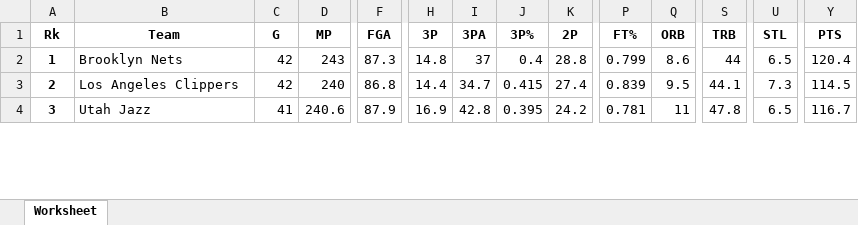
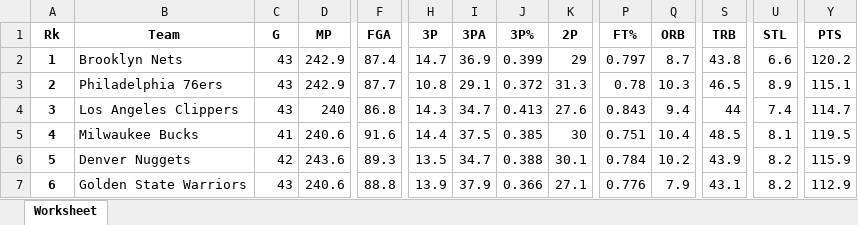
Before and after one commit to ramaditya524/nba21analysis, an Excel workbook: Resources/sportsref_team_21.xlsx, sheet Worksheet, drawn as a sheet; only a part is shown, gaps mark what is left out; the shorter side is filled out with more unchanged rows; values as stored, in another font and other column widths than the file's, no borders; addresses are those after the commit; rows hold the shown columns only; the diff covers the shown part only; the diff names each change by its address in the sheet, - before the commit and + after, or states it on an @@ line.

```diff
--- a/Resources/sportsref_team_21.xlsx (sheet Worksheet)
+++ b/Resources/sportsref_team_21.xlsx (sheet Worksheet)
-C2 (G): 42
+C2 (G): 43
-D2 (MP): 243
+D2 (MP): 242.9
-F2 (FGA): 87.3
+F2 (FGA): 87.4
-H2 (3P): 14.8
+H2 (3P): 14.7
-I2 (3PA): 37
+I2 (3PA): 36.9
-J2 (3P%): 0.4
+J2 (3P%): 0.399
-K2 (2P): 28.8
+K2 (2P): 29
-P2 (FT%): 0.799
+P2 (FT%): 0.797
-Q2 (ORB): 8.6
+Q2 (ORB): 8.7
-S2 (TRB): 44
+S2 (TRB): 43.8
-U2 (STL): 6.5
+U2 (STL): 6.6
-Y2 (PTS): 120.4
+Y2 (PTS): 120.2
+row 3: 2 | Philadelphia 76ers | 43 | 242.9 | 87.7 | 10.8 | 29.1 | 0.372 | 31.3 | 0.78 | 10.3 | 46.5 | 8.9 | 115.1
@@ column A (Rk) renumbered between rows 4 and 24 @@
-C4 (G): 42
+C4 (G): 43
-H4 (3P): 14.4
+H4 (3P): 14.3
-J4 (3P%): 0.415
+J4 (3P%): 0.413
-K4 (2P): 27.4
+K4 (2P): 27.6
-P4 (FT%): 0.839
+P4 (FT%): 0.843
-Q4 (ORB): 9.5
+Q4 (ORB): 9.4
-S4 (TRB): 44.1
+S4 (TRB): 44
-U4 (STL): 7.3
+U4 (STL): 7.4
-Y4 (PTS): 114.5
+Y4 (PTS): 114.7
+row 5: 4 | Milwaukee Bucks | 41 | 240.6 | 91.6 | 14.4 | 37.5 | 0.385 | 30 | 0.751 | 10.4 | 48.5 | 8.1 | 119.5
+row 6: 5 | Denver Nuggets | 42 | 243.6 | 89.3 | 13.5 | 34.7 | 0.388 | 30.1 | 0.784 | 10.2 | 43.9 | 8.2 | 115.9
+row 7: 6 | Golden State Warriors | 43 | 240.6 | 88.8 | 13.9 | 37.9 | 0.366 | 27.1 | 0.776 | 7.9 | 43.1 | 8.2 | 112.9
```
Also changed, not shown: 10 added rows, 15 removed rows and 194 edited cells elsewhere in this sheet, Resources/sportsref_fourfactors.xlsx, Resources/sportsref_opp_21.xlsx, 4 other files.
